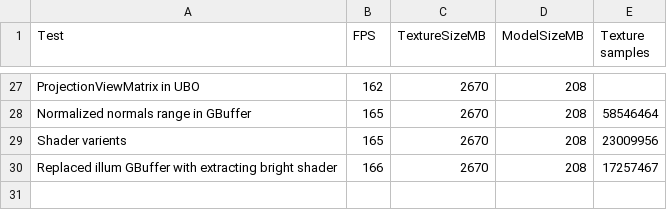
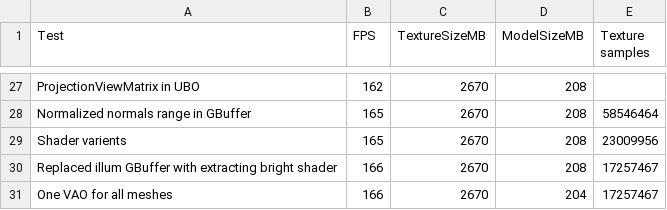
Before and after one commit to leefogg/XYZ-Engine, a CSV file: performance.csv, drawn as a sheet; only a part is shown, gaps mark what is left out; the diff names each change by its address in the sheet, - before the commit and + after, or states it on an @@ line.

```diff
--- a/performance.csv
+++ b/performance.csv
+row 31: One VAO for all meshes | 166 | 2670 | 204 | 17257467
```
Also changed, not shown: 4 other files.
